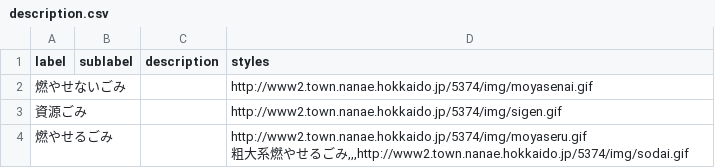
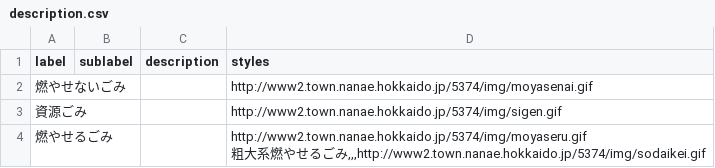
Before and after one commit to nanaetown/5374, a CSV file: data/description.csv, drawn as a sheet.

Commit message:
Update description.csv

```diff
--- a/data/description.csv
+++ b/data/description.csv
@@ -3,4 +3,4 @@ label,sublabel,description,styles
 資源ごみ,,,http://www2.town.nanae.hokkaido.jp/5374/img/sigen.gif
-燃やせるごみ,,,"http://www2.town.nanae.hokkaido.jp/5374/img/moyaseru.gif
-粗大系燃やせるごみ,,,http://www2.town.nanae.hokkaido.jp/5374/img/sodai.gif
-
+燃やせるごみ,,,"http://www2.town.nanae.hokkaido.jp/5374/img/moyaseru.gif
+粗大系燃やせるごみ,,,http://www2.town.nanae.hokkaido.jp/5374/img/sodaikei.gif
+
```
